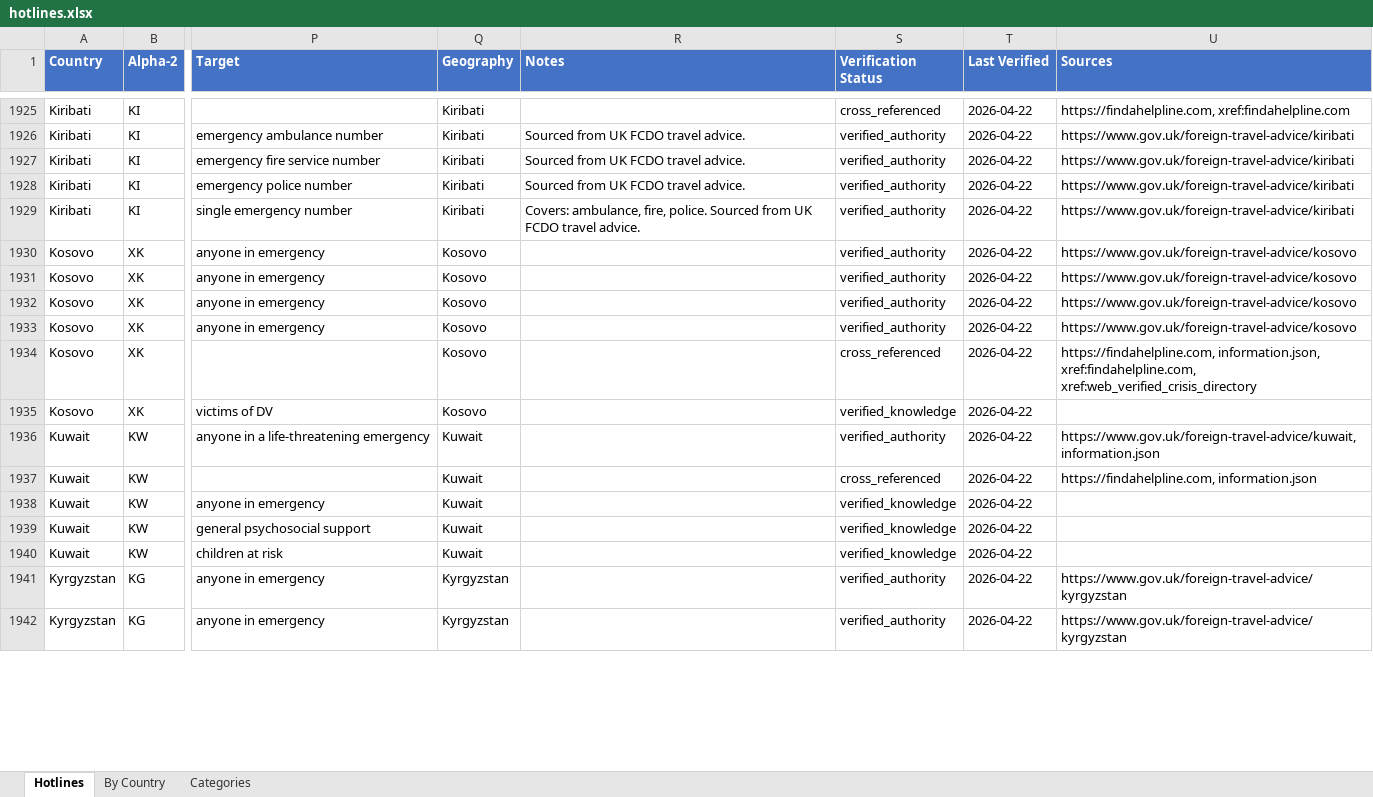
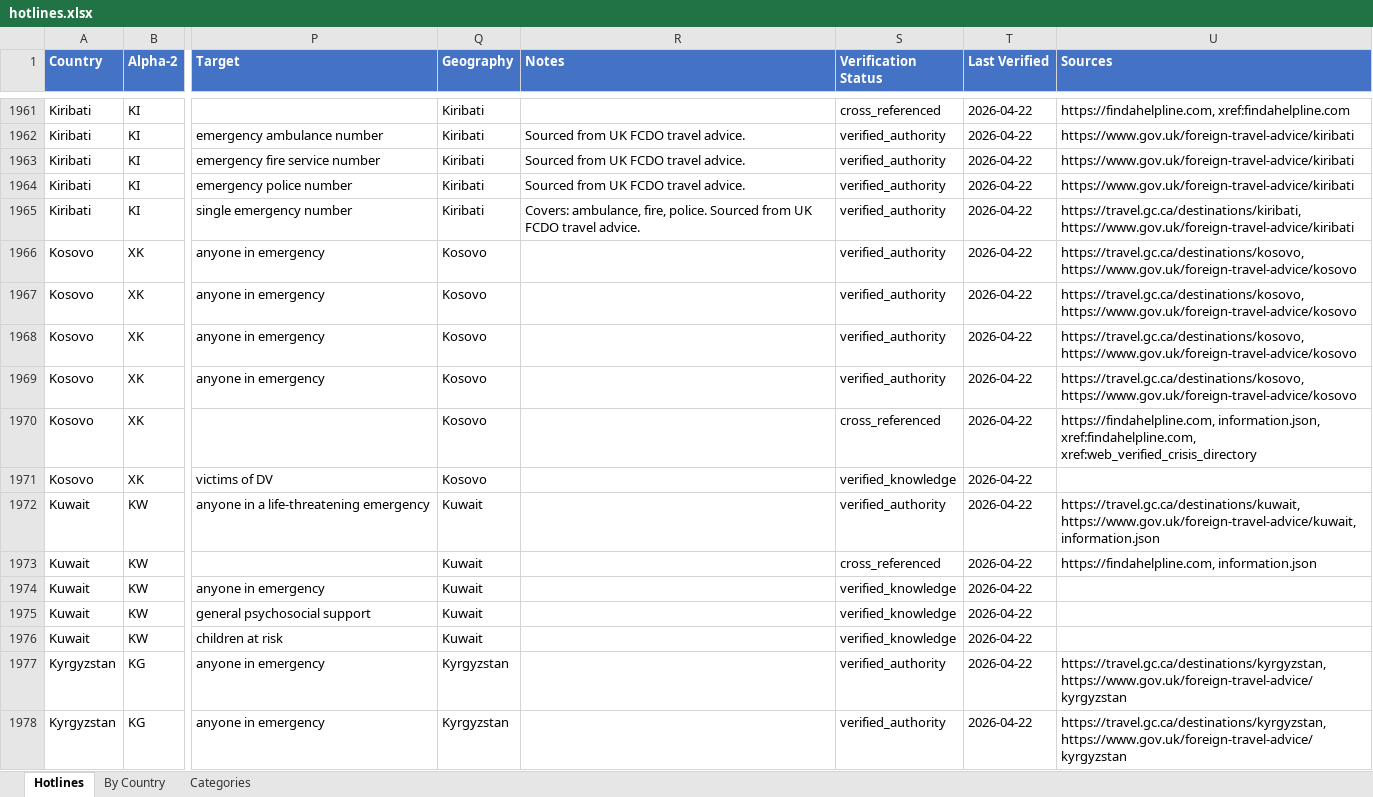
Before and after one commit to craigrallen/world-emergency-hotlines, an Excel workbook: hotlines.xlsx, sheet Hotlines, drawn as a sheet; only a part is shown, gaps mark what is left out; values as stored, in another font and other column widths than the file's, no borders; table styles not drawn; addresses are those after the commit; the diff covers the shown part only; the diff names each change by its address in the sheet, - before the commit and + after, or states it on an @@ line.

Commit message:
feat: integrate Government of Canada travel advisories - 2982 records across 250 countries. Canadian travel.gc.ca merge added 35 new emergency records, 51 Canadian embassy/consulate contacts, and enriched 83 existing records with a second authority source. verified_authority now at 442 (up from 345), 70.8% overall verified.

```diff
--- a/hotlines.xlsx (sheet Hotlines)
+++ b/hotlines.xlsx (sheet Hotlines)
-U1965 (Sources): https://www.gov.uk/foreign-travel-advice/kiribati
+U1965 (Sources): https://travel.gc.ca/destinations/kiribati, https://www.gov.uk/foreign-travel-advice/kiribati
-U1966:U1969 (Sources): https://www.gov.uk/foreign-travel-advice/kosovo
+U1966:U1969 (Sources): https://travel.gc.ca/destinations/kosovo, https://www.gov.uk/foreign-travel-advice/kosovo
-U1972 (Sources): https://www.gov.uk/foreign-travel-advice/kuwait, information.json
+U1972 (Sources): https://travel.gc.ca/destinations/kuwait, https://www.gov.uk/foreign-travel-advice/kuwait, information.json
-U1977:U1978 (Sources): https://www.gov.uk/foreign-travel-advice/kyrgyzstan
+U1977:U1978 (Sources): https://travel.gc.ca/destinations/kyrgyzstan, https://www.gov.uk/foreign-travel-advice/kyrgyzstan
```
Also changed, not shown: 88 added rows and 211 edited cells elsewhere in this sheet, sheet By Country, 4 other files.
